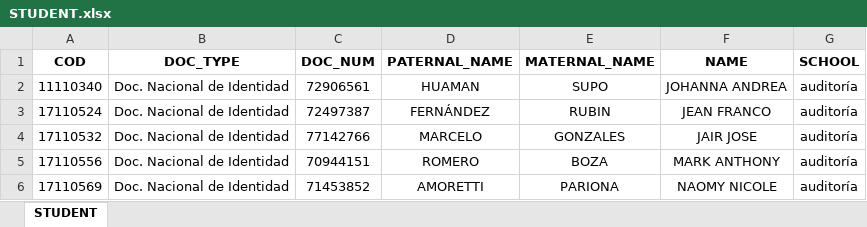
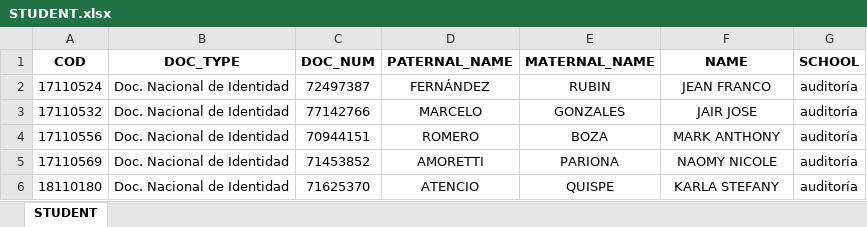
Before and after one commit to Keniky550/EncuestaFCC-Data, an Excel workbook: STUDENT.xlsx, sheet STUDENT, drawn as a sheet; only a part is shown; the shorter side is filled out with more unchanged rows; values as stored, in another font and other column widths than the file's, no borders; the diff names each change by its address in the sheet, - before the commit and + after, or states it on an @@ line.

```diff
--- a/STUDENT.xlsx (sheet STUDENT)
+++ b/STUDENT.xlsx (sheet STUDENT)
-row 2: 11110340 | Doc. Nacional de Identidad | 72906561 | HUAMAN | SUPO | JOHANNA ANDREA | auditoría
```
Also changed, not shown: TEMPORAL.xlsx, 4 other files.
